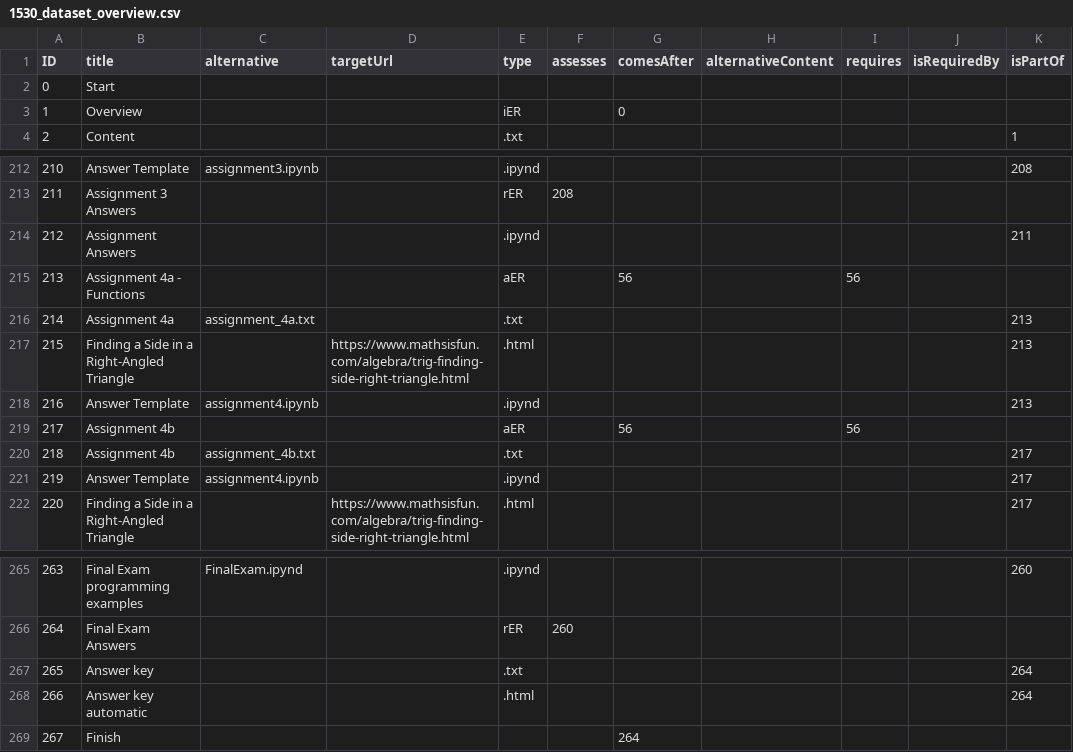
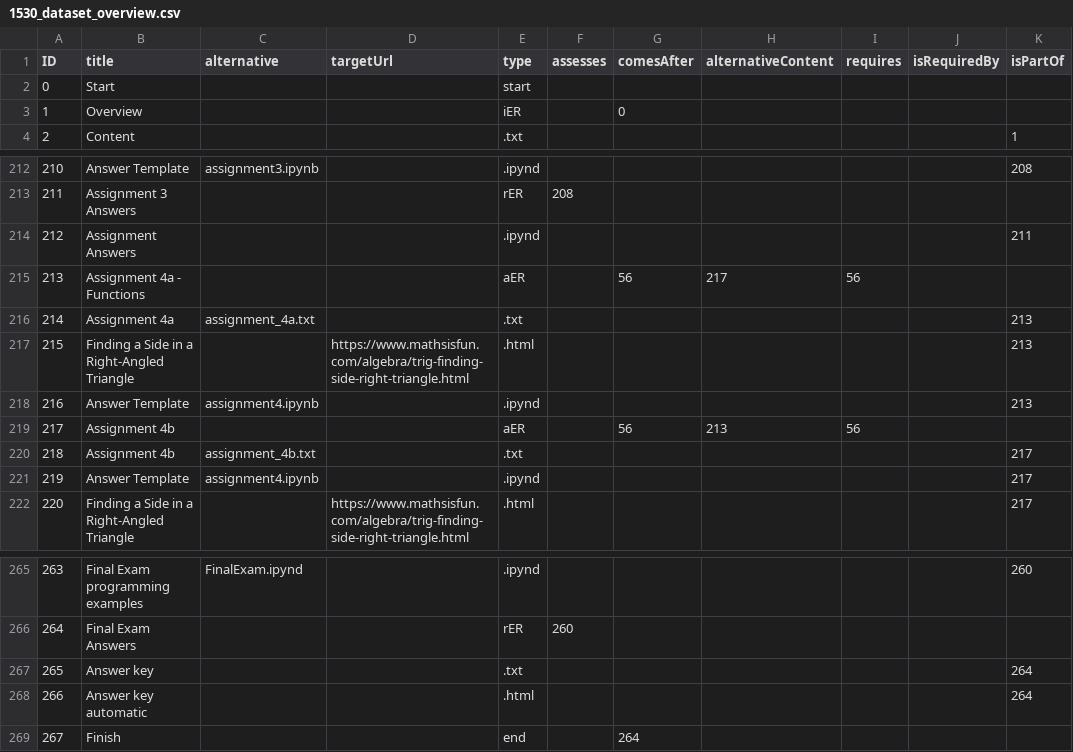
Before and after one commit to LePa-YU/Datasets, a CSV file: EECS1530/1530_dataset_overview.csv, drawn as a sheet; only a part is shown, gaps mark what is left out; the diff names each change by its address in the sheet, - before the commit and + after, or states it on an @@ line.

Commit message:
updated datasets - added start/end types

```diff
--- a/EECS1530/1530_dataset_overview.csv
+++ b/EECS1530/1530_dataset_overview.csv
-E2 (type): (empty)
+E2 (type): start
-H215 (alternativeContent): (empty)
+H215 (alternativeContent): 217
-H219 (alternativeContent): (empty)
+H219 (alternativeContent): 213
-E269 (type): (empty)
+E269 (type): end
```
Also changed, not shown: EECS2311/2311_dataset_overview.csv, EECS3461/3461_dataset_overview.csv, 1 other file.
